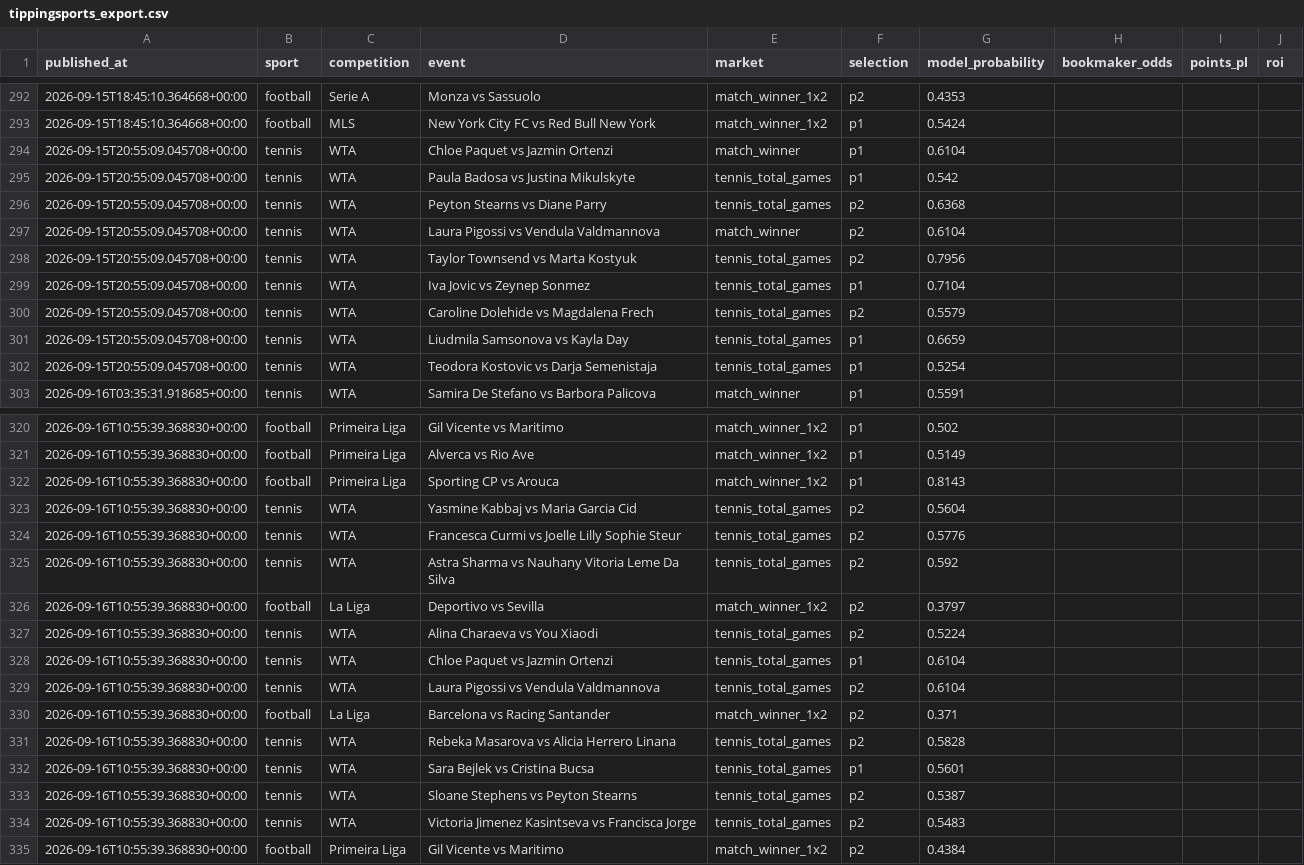
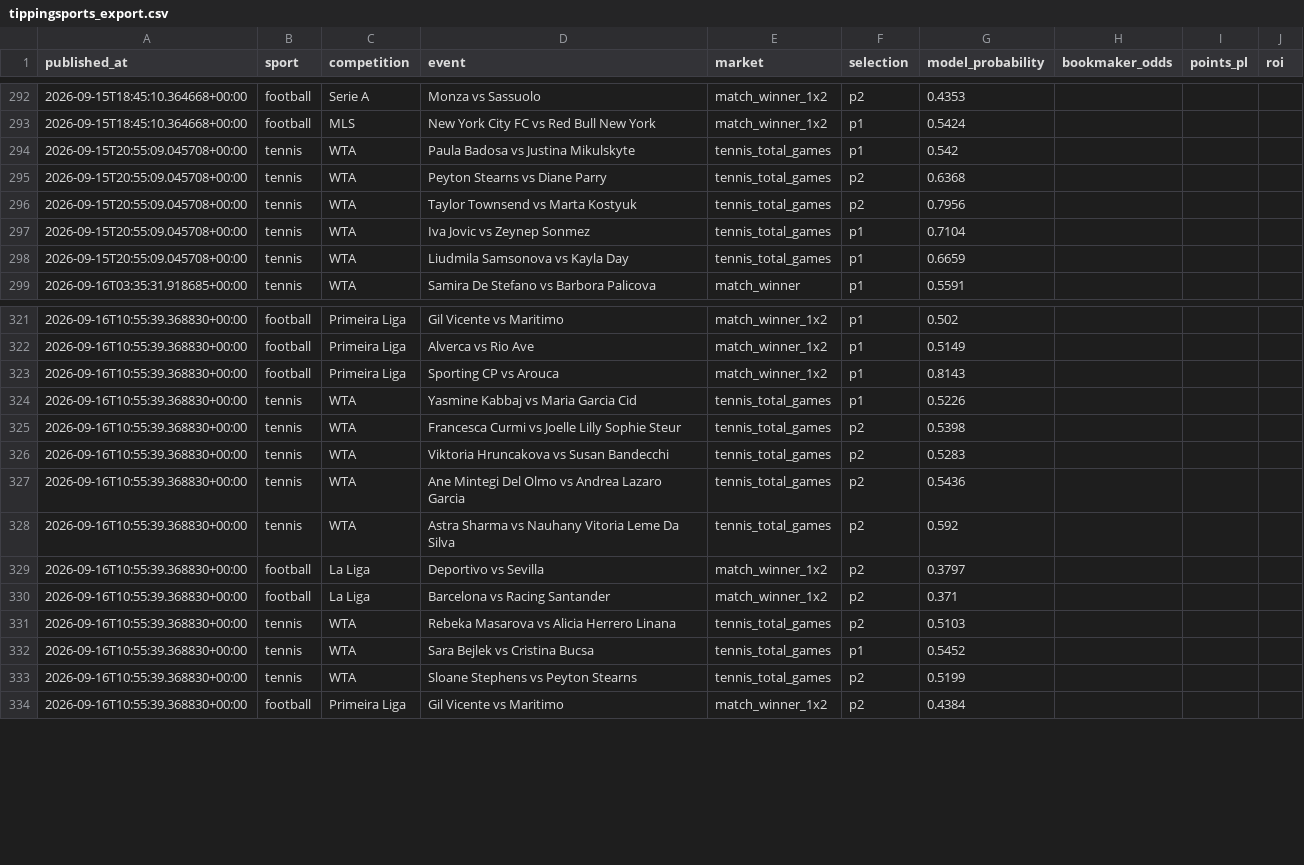
Before and after one commit to topboyasian-stack/match-signal, a CSV file: data/tippingsports_export.csv, drawn as a sheet; only a part is shown, gaps mark what is left out; the diff covers the shown part only.

```diff
--- a/data/tippingsports_export.csv
+++ b/data/tippingsports_export.csv
@@ -293,11 +293,7 @@ published_at,sport,competition,event,market,selection,model_probability,bookmake
 2026-09-15T18:45:10.364668+00:00,football,MLS,New York City FC vs Red Bull New York,match_winner_1x2,p1,0.5424,,,
-2026-09-15T20:55:09.045708+00:00,tennis,WTA,Chloe Paquet vs Jazmin Ortenzi,match_winner,p1,0.6104,,,
 2026-09-15T20:55:09.045708+00:00,tennis,WTA,Paula Badosa vs Justina Mikulskyte,tennis_total_games,p1,0.542,,,
 2026-09-15T20:55:09.045708+00:00,tennis,WTA,Peyton Stearns vs Diane Parry,tennis_total_games,p2,0.6368,,,
-2026-09-15T20:55:09.045708+00:00,tennis,WTA,Laura Pigossi vs Vendula Valdmannova,match_winner,p2,0.6104,,,
 2026-09-15T20:55:09.045708+00:00,tennis,WTA,Taylor Townsend vs Marta Kostyuk,tennis_total_games,p2,0.7956,,,
 2026-09-15T20:55:09.045708+00:00,tennis,WTA,Iva Jovic vs Zeynep Sonmez,tennis_total_games,p1,0.7104,,,
-2026-09-15T20:55:09.045708+00:00,tennis,WTA,Caroline Dolehide vs Magdalena Frech,tennis_total_games,p2,0.5579,,,
 2026-09-15T20:55:09.045708+00:00,tennis,WTA,Liudmila Samsonova vs Kayla Day,tennis_total_games,p1,0.6659,,,
-2026-09-15T20:55:09.045708+00:00,tennis,WTA,Teodora Kostovic vs Darja Semenistaja,tennis_total_games,p1,0.5254,,,
 2026-09-16T03:35:31.918685+00:00,tennis,WTA,Samira De Stefano vs Barbora Palicova,match_winner,p1,0.5591,,,
@@ -322,14 +323,12 @@ published_at,sport,competition,event,market,selection,model_probability,bookmake
 2026-09-16T10:55:39.368830+00:00,football,Primeira Liga,Sporting CP vs Arouca,match_winner_1x2,p1,0.8143,,,
-2026-09-16T10:55:39.368830+00:00,tennis,WTA,Yasmine Kabbaj vs Maria Garcia Cid,tennis_total_games,p2,0.5604,,,
-2026-09-16T10:55:39.368830+00:00,tennis,WTA,Francesca Curmi vs Joelle Lilly Sophie Steur,tennis_total_games,p2,0.5776,,,
+2026-09-16T10:55:39.368830+00:00,tennis,WTA,Yasmine Kabbaj vs Maria Garcia Cid,tennis_total_games,p1,0.5226,,,
+2026-09-16T10:55:39.368830+00:00,tennis,WTA,Francesca Curmi vs Joelle Lilly Sophie Steur,tennis_total_games,p2,0.5398,,,
+2026-09-16T10:55:39.368830+00:00,tennis,WTA,Viktoria Hruncakova vs Susan Bandecchi,tennis_total_games,p2,0.5283,,,
+2026-09-16T10:55:39.368830+00:00,tennis,WTA,Ane Mintegi Del Olmo vs Andrea Lazaro Garcia,tennis_total_games,p2,0.5436,,,
 2026-09-16T10:55:39.368830+00:00,tennis,WTA,Astra Sharma vs Nauhany Vitoria Leme Da Silva,tennis_total_games,p2,0.592,,,
 2026-09-16T10:55:39.368830+00:00,football,La Liga,Deportivo vs Sevilla,match_winner_1x2,p2,0.3797,,,
-2026-09-16T10:55:39.368830+00:00,tennis,WTA,Alina Charaeva vs You Xiaodi,tennis_total_games,p2,0.5224,,,
-2026-09-16T10:55:39.368830+00:00,tennis,WTA,Chloe Paquet vs Jazmin Ortenzi,tennis_total_games,p1,0.6104,,,
-2026-09-16T10:55:39.368830+00:00,tennis,WTA,Laura Pigossi vs Vendula Valdmannova,tennis_total_games,p2,0.6104,,,
 2026-09-16T10:55:39.368830+00:00,football,La Liga,Barcelona vs Racing Santander,match_winner_1x2,p2,0.371,,,
-2026-09-16T10:55:39.368830+00:00,tennis,WTA,Rebeka Masarova vs Alicia Herrero Linana,tennis_total_games,p2,0.5828,,,
-2026-09-16T10:55:39.368830+00:00,tennis,WTA,Sara Bejlek vs Cristina Bucsa,tennis_total_games,p1,0.5601,,,
-2026-09-16T10:55:39.368830+00:00,tennis,WTA,Sloane Stephens vs Peyton Stearns,tennis_total_games,p2,0.5387,,,
-2026-09-16T10:55:39.368830+00:00,tennis,WTA,Victoria Jimenez Kasintseva vs Francisca Jorge,tennis_total_games,p2,0.5483,,,
+2026-09-16T10:55:39.368830+00:00,tennis,WTA,Rebeka Masarova vs Alicia Herrero Linana,tennis_total_games,p2,0.5103,,,
+2026-09-16T10:55:39.368830+00:00,tennis,WTA,Sara Bejlek vs Cristina Bucsa,tennis_total_games,p1,0.5452,,,
+2026-09-16T10:55:39.368830+00:00,tennis,WTA,Sloane Stephens vs Peyton Stearns,tennis_total_games,p2,0.5199,,,
 2026-09-16T10:55:39.368830+00:00,football,Primeira Liga,Gil Vicente vs Maritimo,match_winner_1x2,p2,0.4384,,,
```
Also changed, not shown: 2 added rows elsewhere in this file, 3 other files.
